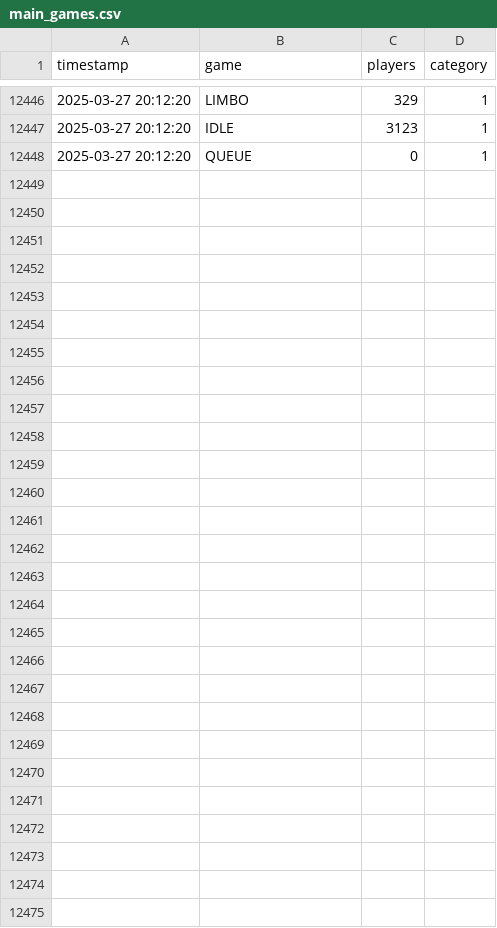
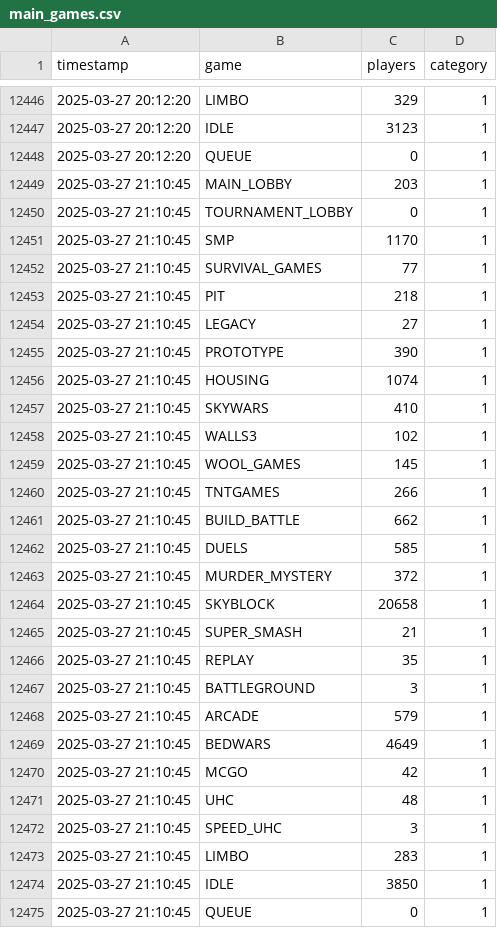
Before and after one commit to Knattekalle/Hypixel---Data, a CSV file: main_games.csv, drawn as a sheet; only a part is shown, gaps mark what is left out.

```diff
--- a/main_games.csv
+++ b/main_games.csv
@@ -12448 +12448,28 @@ timestamp,game,players,category
 2025-03-27 20:12:20,QUEUE,0,1
+2025-03-27 21:10:45,MAIN_LOBBY,203,1
+2025-03-27 21:10:45,TOURNAMENT_LOBBY,0,1
+2025-03-27 21:10:45,SMP,1170,1
+2025-03-27 21:10:45,SURVIVAL_GAMES,77,1
+2025-03-27 21:10:45,PIT,218,1
+2025-03-27 21:10:45,LEGACY,27,1
+2025-03-27 21:10:45,PROTOTYPE,390,1
+2025-03-27 21:10:45,HOUSING,1074,1
+2025-03-27 21:10:45,SKYWARS,410,1
+2025-03-27 21:10:45,WALLS3,102,1
+2025-03-27 21:10:45,WOOL_GAMES,145,1
+2025-03-27 21:10:45,TNTGAMES,266,1
+2025-03-27 21:10:45,BUILD_BATTLE,662,1
+2025-03-27 21:10:45,DUELS,585,1
+2025-03-27 21:10:45,MURDER_MYSTERY,372,1
+2025-03-27 21:10:45,SKYBLOCK,20658,1
+2025-03-27 21:10:45,SUPER_SMASH,21,1
+2025-03-27 21:10:45,REPLAY,35,1
+2025-03-27 21:10:45,BATTLEGROUND,3,1
+2025-03-27 21:10:45,ARCADE,579,1
+2025-03-27 21:10:45,BEDWARS,4649,1
+2025-03-27 21:10:45,MCGO,42,1
+2025-03-27 21:10:45,UHC,48,1
+2025-03-27 21:10:45,SPEED_UHC,3,1
+2025-03-27 21:10:45,LIMBO,283,1
+2025-03-27 21:10:45,IDLE,3850,1
+2025-03-27 21:10:45,QUEUE,0,1
```
Also changed, not shown: player_counts.csv, punishment_stats.csv, 1 other file.
